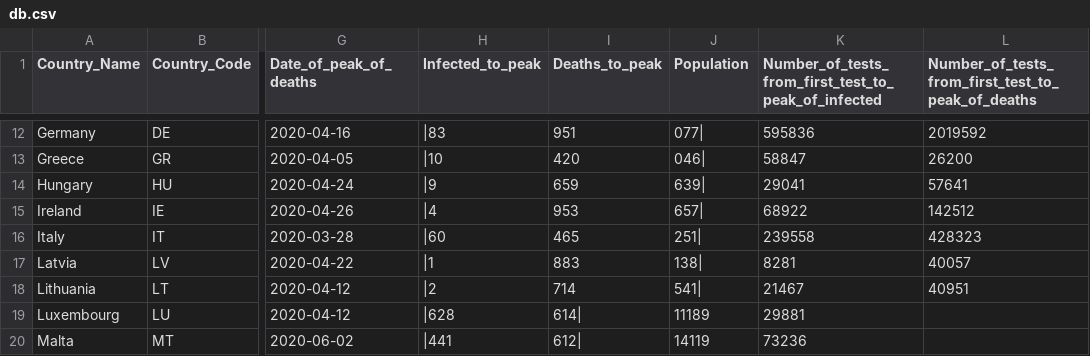
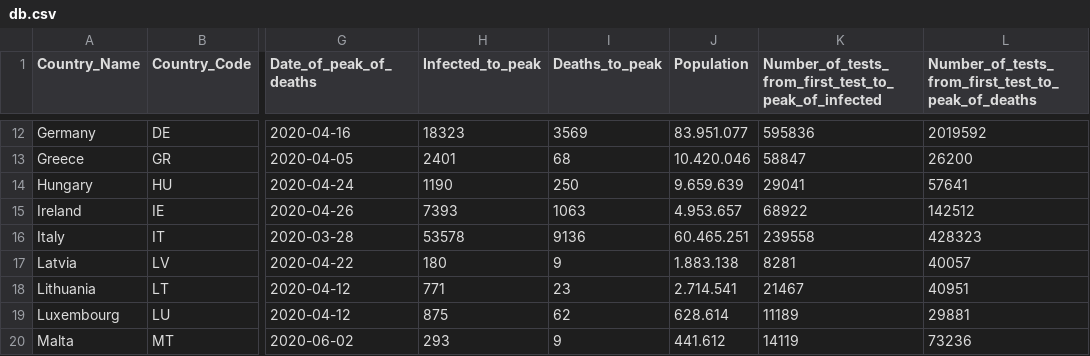
Before and after one commit to KalcMatej99/Seminarska-VS-Covid-19, a CSV file: Podatki/db.csv, drawn as a sheet; only a part is shown, gaps mark what is left out; the diff covers the shown part only; the diff names each change by its address in the sheet, - before the commit and + after, or states it on an @@ line.

```diff
--- a/Podatki/db.csv
+++ b/Podatki/db.csv
-H12 (Infected_to_peak): |83
+H12 (Infected_to_peak): 18323
-I12 (Deaths_to_peak): 951
+I12 (Deaths_to_peak): 3569
-J12 (Population): 077|
+J12 (Population): 83.951.077
-H13 (Infected_to_peak): |10
+H13 (Infected_to_peak): 2401
-I13 (Deaths_to_peak): 420
+I13 (Deaths_to_peak): 68
-J13 (Population): 046|
+J13 (Population): 10.420.046
-H14 (Infected_to_peak): |9
+H14 (Infected_to_peak): 1190
-I14 (Deaths_to_peak): 659
+I14 (Deaths_to_peak): 250
-J14 (Population): 639|
+J14 (Population): 9.659.639
-H15 (Infected_to_peak): |4
+H15 (Infected_to_peak): 7393
-I15 (Deaths_to_peak): 953
+I15 (Deaths_to_peak): 1063
-J15 (Population): 657|
+J15 (Population): 4.953.657
-H16 (Infected_to_peak): |60
+H16 (Infected_to_peak): 53578
-I16 (Deaths_to_peak): 465
+I16 (Deaths_to_peak): 9136
-J16 (Population): 251|
+J16 (Population): 60.465.251
-H17 (Infected_to_peak): |1
+H17 (Infected_to_peak): 180
-I17 (Deaths_to_peak): 883
+I17 (Deaths_to_peak): 9
-J17 (Population): 138|
+J17 (Population): 1.883.138
-H18 (Infected_to_peak): |2
+H18 (Infected_to_peak): 771
-I18 (Deaths_to_peak): 714
+I18 (Deaths_to_peak): 23
-J18 (Population): 541|
+J18 (Population): 2.714.541
-H19 (Infected_to_peak): |628
+H19 (Infected_to_peak): 875
-I19 (Deaths_to_peak): 614|
+I19 (Deaths_to_peak): 62
-J19 (Population): 11189
+J19 (Population): 628.614
-K19: 29881
+K19: 11189
-L19: (empty)
+L19: 29881
-H20 (Infected_to_peak): |441
+H20 (Infected_to_peak): 293
-I20 (Deaths_to_peak): 612|
+I20 (Deaths_to_peak): 9
-J20 (Population): 14119
+J20 (Population): 441.612
-K20: 73236
+K20: 14119
-L20: (empty)
+L20: 73236
```
Also changed, not shown: 54 edited cells elsewhere in this file, 2 other files.
